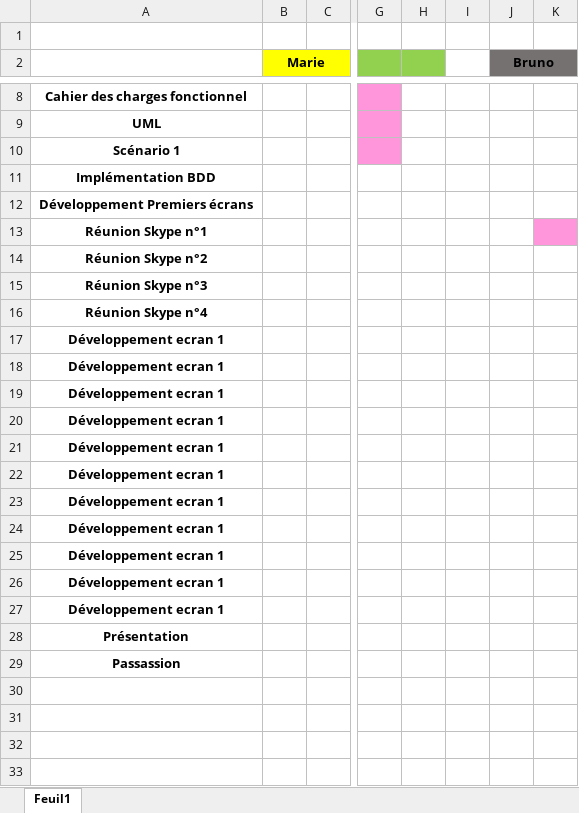
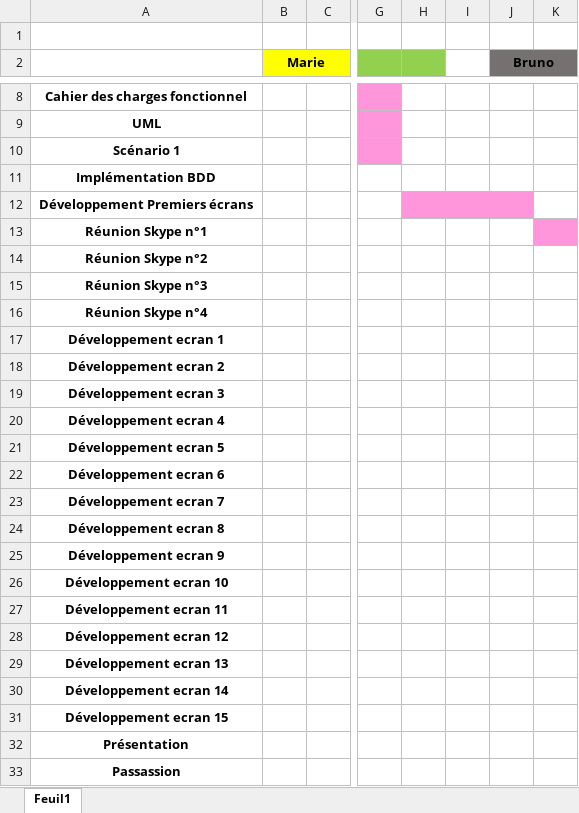
Before and after one commit to alarichadef/Les-toccards-en-Tx, an Excel workbook: Gantt.xlsx, sheet Feuil1, drawn as a sheet; only a part is shown, gaps mark what is left out; values as stored, in another font and other column widths than the file's, no borders; rows hold the shown columns only; the diff names each change by its address in the sheet, - before the commit and + after, or states it on an @@ line.

Commit message:
V2 Gantt

```diff
--- a/Gantt.xlsx (sheet Feuil1)
+++ b/Gantt.xlsx (sheet Feuil1)
-H12:J12 fill: none
+H12:J12 fill: #FF95DB
+H12:J12 merged
-A18: Développement ecran 1
+A18: Développement ecran 2
-A19: Développement ecran 1
+A19: Développement ecran 3
-A20: Développement ecran 1
+A20: Développement ecran 4
-A21: Développement ecran 1
+A21: Développement ecran 5
-A22: Développement ecran 1
+A22: Développement ecran 6
-A23: Développement ecran 1
+A23: Développement ecran 7
-A24: Développement ecran 1
+A24: Développement ecran 8
-A25: Développement ecran 1
+A25: Développement ecran 9
-A26: Développement ecran 1
+A26: Développement ecran 10
-A27: Développement ecran 1
+A27: Développement ecran 11
+row 28: Développement ecran 12
+row 29: Développement ecran 13
+row 30: Développement ecran 14
+row 31: Développement ecran 15
```
